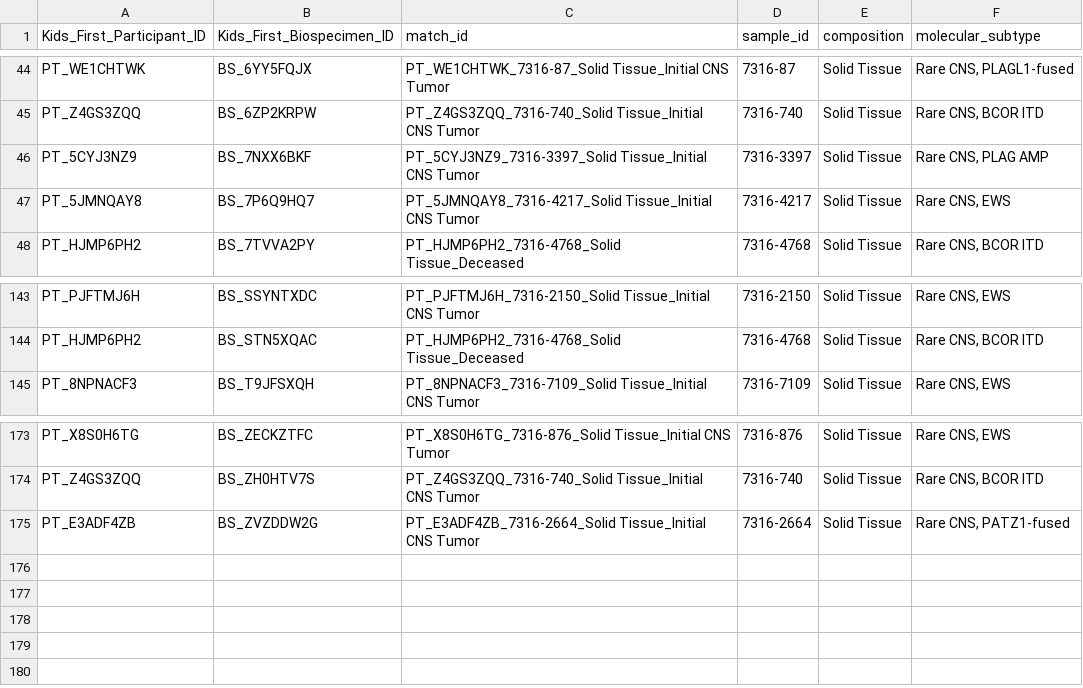
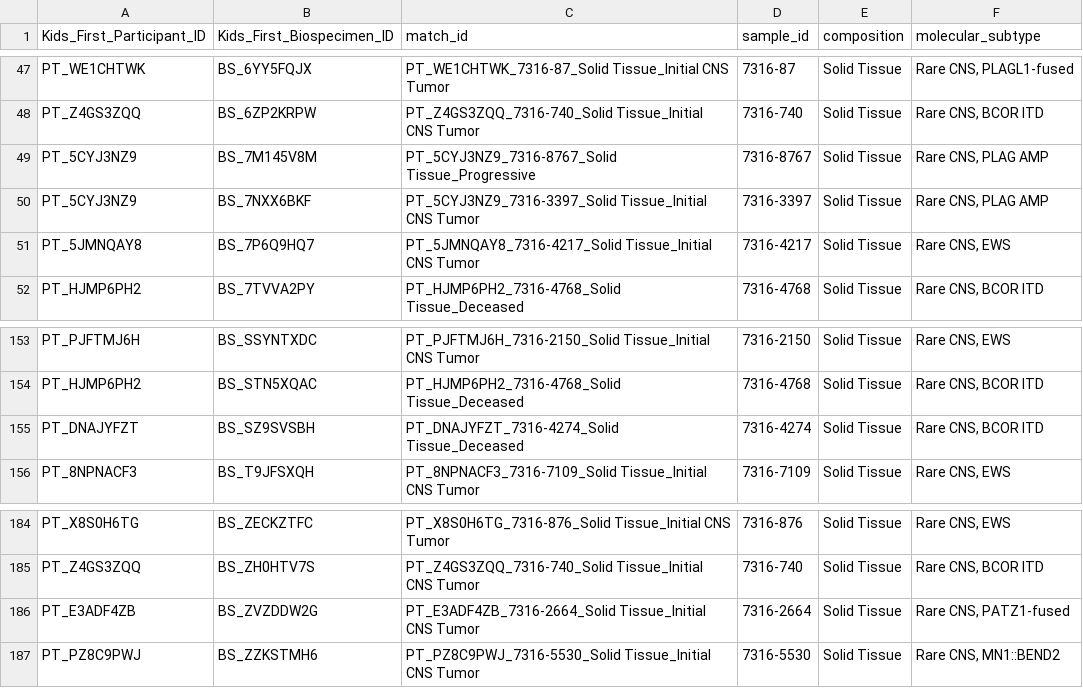
Before and after one commit to rokitalab/OpenPedCan-Project-CNH, a TSV file: analyses/molecular-subtyping-Rare-CNS/results/rare-cns-molecular-subtypes.tsv, drawn as a sheet; only a part is shown, gaps mark what is left out; the diff covers the shown part only; the diff names each change by its address in the sheet, - before the commit and + after, or states it on an @@ line.

Commit message:
Confirm rare CNS fusion calls against methylation, add DKFZ v12.8/NIH v3.1
Fusions no longer add new samples/subtypes on their own -- they only
confirm the methylation-based call for tumors with high-confidence
methylation and RNA-seq, flagging disagreement for manual review.
Fixes a duplicate-row bug from an unaggregated match_id in summarise().

Layers a newer DKFZ v12.8 / NIH v3.1 classifier run (BTI) on top of the
existing DKFZ v12 / NIH v2 calls, aliasing known subclass renames (e.g.
ANTCON -> GTAKA) back to the v12 vocabulary, preferring v12.8 and
flagging any cross-version disagreement. Adds a hard-stop guard so no
Kids_First_Biospecimen_ID can end up with more than one molecular_subtype.

```diff
--- a/analyses/molecular-subtyping-Rare-CNS/results/rare-cns-molecular-subtypes.tsv
+++ b/analyses/molecular-subtyping-Rare-CNS/results/rare-cns-molecular-subtypes.tsv
+row 49: PT_5CYJ3NZ9 | BS_7M145V8M | PT_5CYJ3NZ9_7316-8767_Solid Tissue_Progressive | 7316-8767 | Solid Tissue | Rare CNS, PLAG AMP
+row 155: PT_DNAJYFZT | BS_SZ9SVSBH | PT_DNAJYFZT_7316-4274_Solid Tissue_Deceased | 7316-4274 | Solid Tissue | Rare CNS, BCOR ITD
+row 187: PT_PZ8C9PWJ | BS_ZZKSTMH6 | PT_PZ8C9PWJ_7316-5530_Solid Tissue_Initial CNS Tumor | 7316-5530 | Solid Tissue | Rare CNS, MN1::BEND2
```
Also changed, not shown: 9 added rows elsewhere in this file, 9 other files.
